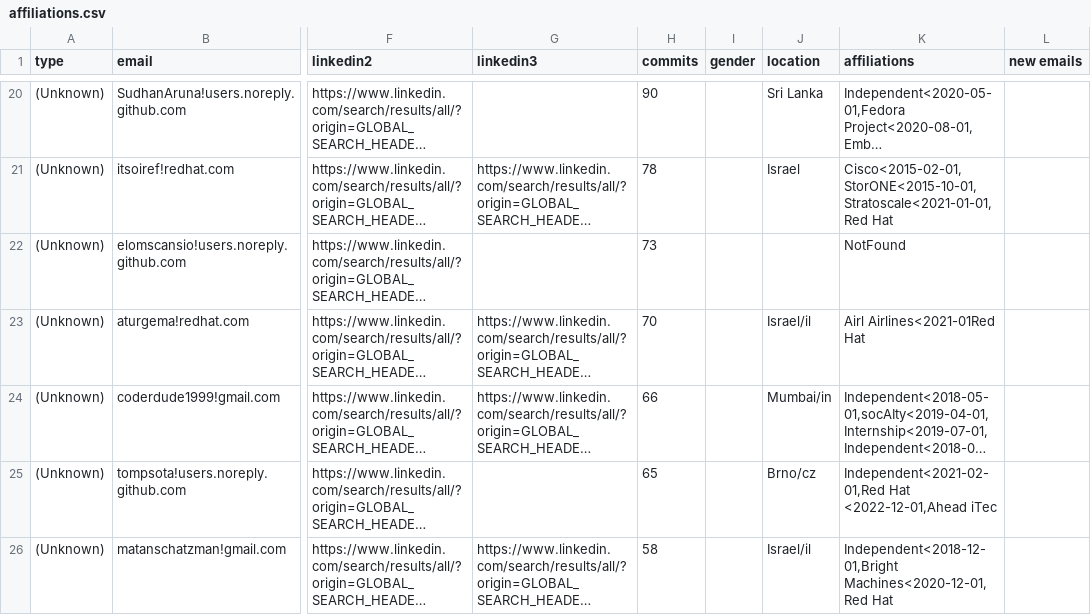
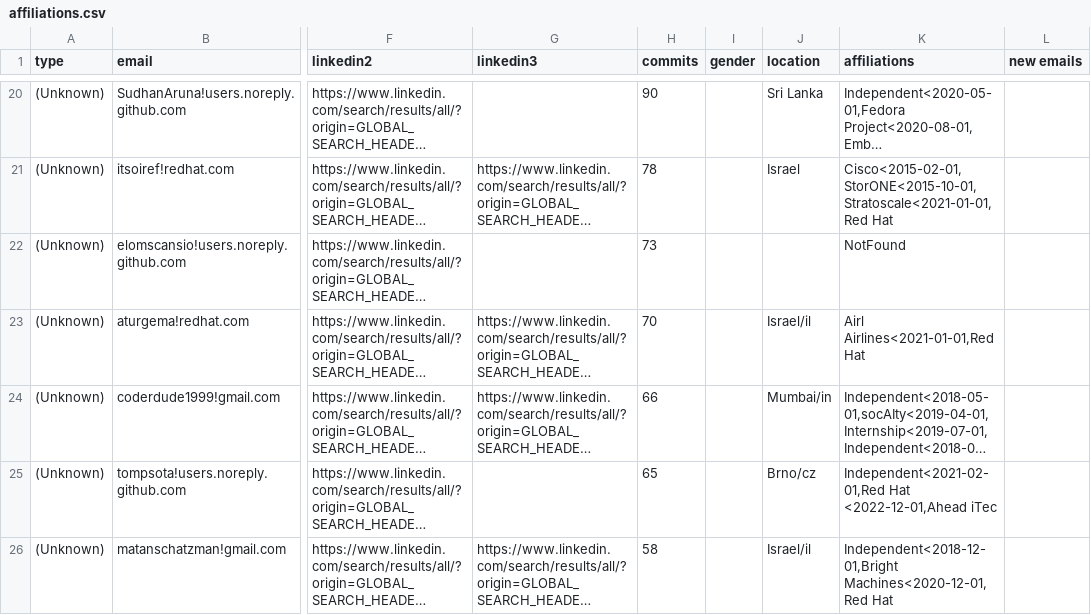
Before and after one commit to cncf/gitdm, a CSV file: src/affiliations.csv, drawn as a sheet; only a part is shown, gaps mark what is left out; long unchanged cells end in …; the diff covers the shown part only; the diff names each change by its address in the sheet, - before the commit and + after, or states it on an @@ line.

Commit message:
Manual fixes
Signed-off-by: Lukasz Gryglicki <lgryglicki@cncf.io>

```diff
--- a/src/affiliations.csv
+++ b/src/affiliations.csv
-K23 (affiliations): Airl Airlines<2021-01Red Hat
+K23 (affiliations): Airl Airlines<2021-01-01,Red Hat
```
Also changed, not shown: 2 edited cells elsewhere in this file.
